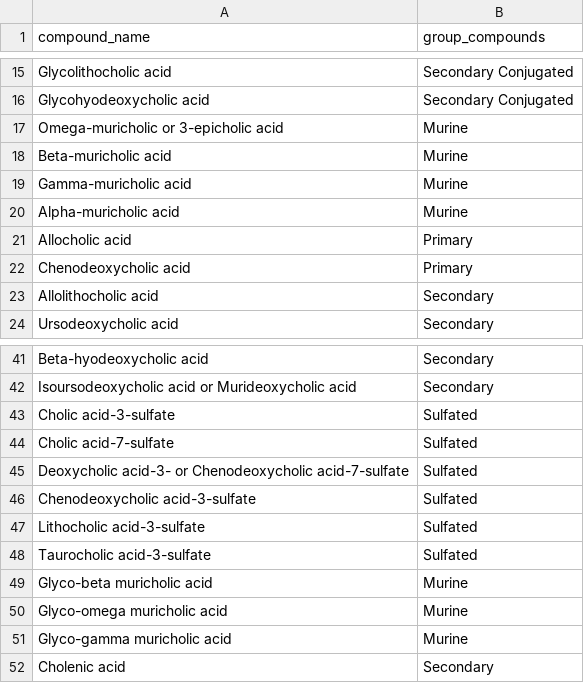
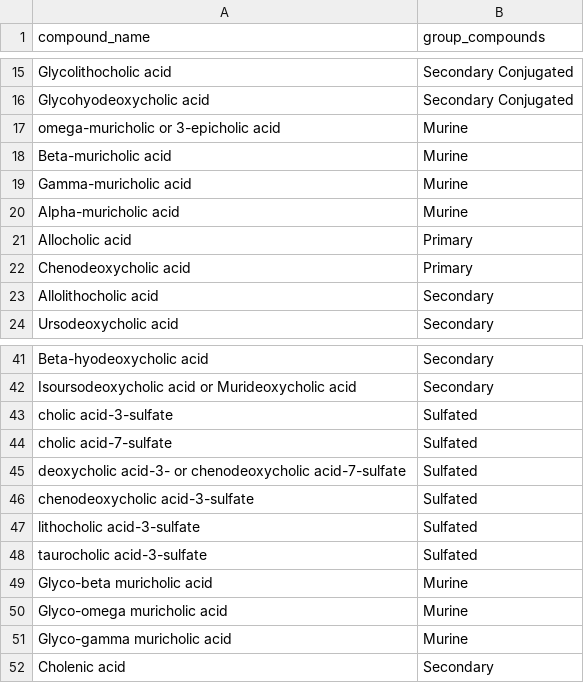
Before and after one commit to ramanujamr/DFI_Metabolomics_QC_qual, a CSV file: bile_acids_groups.csv, drawn as a sheet; only a part is shown, gaps mark what is left out.

Commit message:
Update bile_acids_groups.csv

```diff
--- a/bile_acids_groups.csv
+++ b/bile_acids_groups.csv
@@ -16,3 +16,3 @@ Glycolithocholic acid,Secondary Conjugated
 Glycohyodeoxycholic acid,Secondary Conjugated
-Omega-muricholic or 3-epicholic acid ,Murine
+omega-muricholic or 3-epicholic acid,Murine
 Beta-muricholic acid,Murine
@@ -42,8 +42,8 @@ Beta-hyodeoxycholic acid,Secondary
 Isoursodeoxycholic acid or Murideoxycholic acid,Secondary
-Cholic acid-3-sulfate,Sulfated
-Cholic acid-7-sulfate,Sulfated
-Deoxycholic acid-3- or Chenodeoxycholic acid-7-sulfate,Sulfated
-Chenodeoxycholic acid-3-sulfate,Sulfated
-Lithocholic acid-3-sulfate,Sulfated
-Taurocholic acid-3-sulfate,Sulfated
+cholic acid-3-sulfate,Sulfated
+cholic acid-7-sulfate,Sulfated
+deoxycholic acid-3- or chenodeoxycholic acid-7-sulfate,Sulfated
+chenodeoxycholic acid-3-sulfate,Sulfated
+lithocholic acid-3-sulfate,Sulfated
+taurocholic acid-3-sulfate,Sulfated
 Glyco-beta muricholic acid,Murine
```
